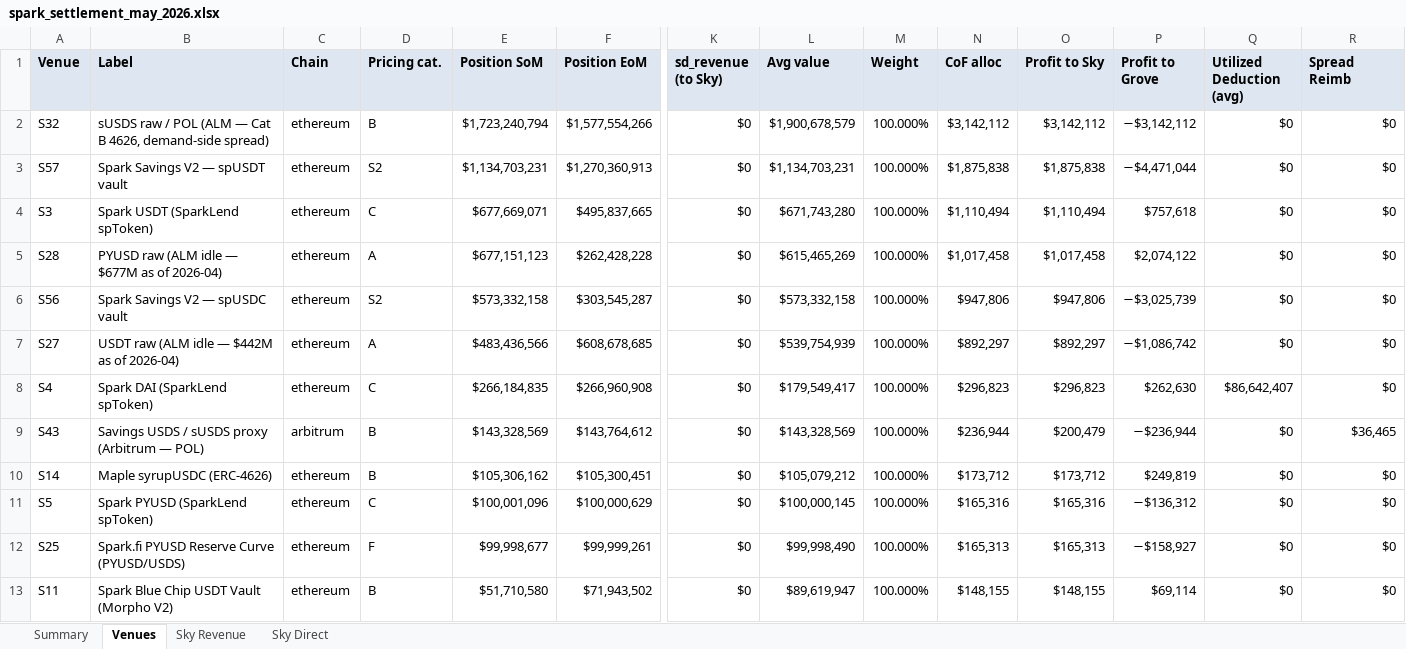
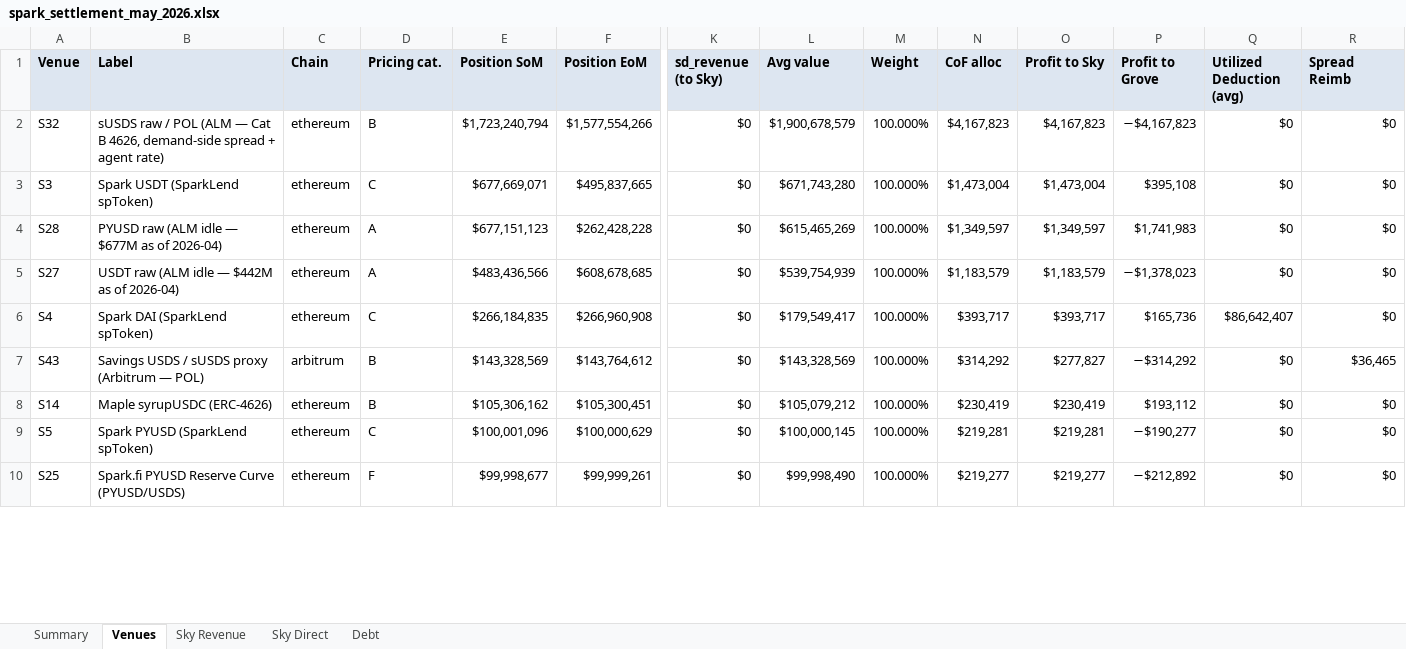
Before and after one commit to soterlabs/settlement-reports, an Excel workbook: reports/spark/2026-05/spark_settlement_may_2026.xlsx, sheet Venues, drawn as a sheet; only a part is shown, gaps mark what is left out; values as stored, in another font and other column widths than the file's, no borders; removed rows and columns are numbered as before the commit, all else as after; rows hold the shown columns only; the diff covers the shown part only; the diff names each change by its address in the sheet, - before the commit and + after, or states it on an @@ line.

```diff
--- a/reports/spark/2026-05/spark_settlement_may_2026.xlsx (sheet Venues)
+++ b/reports/spark/2026-05/spark_settlement_may_2026.xlsx (sheet Venues)
+sheet tab: Debt
-B2 (Label): …4626, demand-side spread)
+B2 (Label): …4626, demand-side spread + agent rate)
-N2 (CoF alloc): $3,142,112
+N2 (CoF alloc): $4,167,823
-O2 (Profit to Sky): $3,142,112
+O2 (Profit to Sky): $4,167,823
-P2 (Profit to Grove): −$3,142,112
+P2 (Profit to Grove): −$4,167,823
-row 3: S57 | Spark Savings V2 — spUSDT vault | ethereum | S2 | $1,134,703,231 | $1,270,360,913 | $0 | $1,134,703,231 | 100.000% | $1,875,838 | $1,875,838 | −$4,471,044 | $0 | $0
-N3 (CoF alloc): $1,110,494
+N3 (CoF alloc): $1,473,004
-O3 (Profit to Sky): $1,110,494
+O3 (Profit to Sky): $1,473,004
-P3 (Profit to Grove): $757,618
+P3 (Profit to Grove): $395,108
-N4 (CoF alloc): $1,017,458
+N4 (CoF alloc): $1,349,597
-O4 (Profit to Sky): $1,017,458
+O4 (Profit to Sky): $1,349,597
-P4 (Profit to Grove): $2,074,122
+P4 (Profit to Grove): $1,741,983
-row 6: S56 | Spark Savings V2 — spUSDC vault | ethereum | S2 | $573,332,158 | $303,545,287 | $0 | $573,332,158 | 100.000% | $947,806 | $947,806 | −$3,025,739 | $0 | $0
-N5 (CoF alloc): $892,297
+N5 (CoF alloc): $1,183,579
-O5 (Profit to Sky): $892,297
+O5 (Profit to Sky): $1,183,579
-P5 (Profit to Grove): −$1,086,742
+P5 (Profit to Grove): −$1,378,023
-N6 (CoF alloc): $296,823
+N6 (CoF alloc): $393,717
-O6 (Profit to Sky): $296,823
+O6 (Profit to Sky): $393,717
-P6 (Profit to Grove): $262,630
+P6 (Profit to Grove): $165,736
-N7 (CoF alloc): $236,944
+N7 (CoF alloc): $314,292
-O7 (Profit to Sky): $200,479
+O7 (Profit to Sky): $277,827
-P7 (Profit to Grove): −$236,944
+P7 (Profit to Grove): −$314,292
-N8 (CoF alloc): $173,712
+N8 (CoF alloc): $230,419
-O8 (Profit to Sky): $173,712
+O8 (Profit to Sky): $230,419
-P8 (Profit to Grove): $249,819
+P8 (Profit to Grove): $193,112
-N9 (CoF alloc): $165,316
+N9 (CoF alloc): $219,281
-O9 (Profit to Sky): $165,316
+O9 (Profit to Sky): $219,281
-P9 (Profit to Grove): −$136,312
+P9 (Profit to Grove): −$190,277
-N10 (CoF alloc): $165,313
+N10 (CoF alloc): $219,277
-O10 (Profit to Sky): $165,313
+O10 (Profit to Sky): $219,277
-P10 (Profit to Grove): −$158,927
+P10 (Profit to Grove): −$212,892
-row 13: S11 | Spark Blue Chip USDT Vault (Morpho V2) | ethereum | B | $51,710,580 | $71,943,502 | $0 | $89,619,947 | 100.000% | $148,155 | $148,155 | $69,114 | $0 | $0
```
Also changed, not shown: 6 added rows, 3 removed rows and 40 edited cells elsewhere in this sheet, sheet Summary, sheet Sky Revenue, reports/spark/2026-01/spark_settlement_january_2026.xlsx, reports/spark/2026-02/spark_settlement_february_2026.xlsx, 7 other files.
